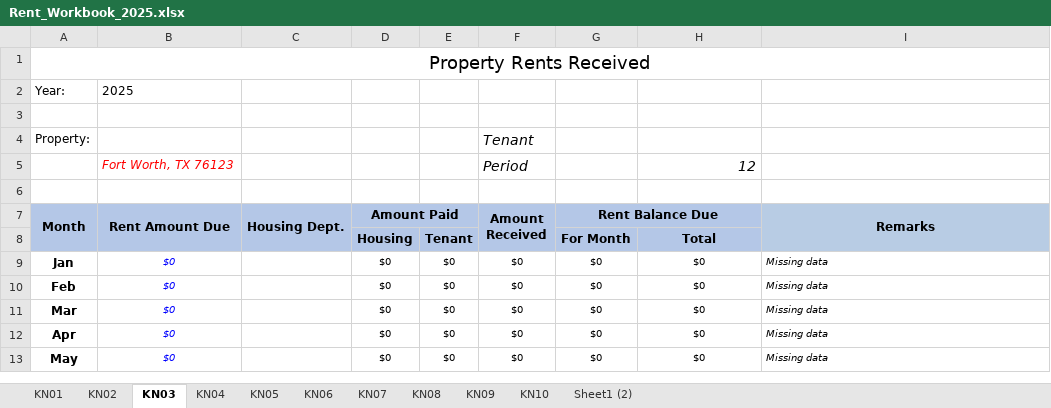
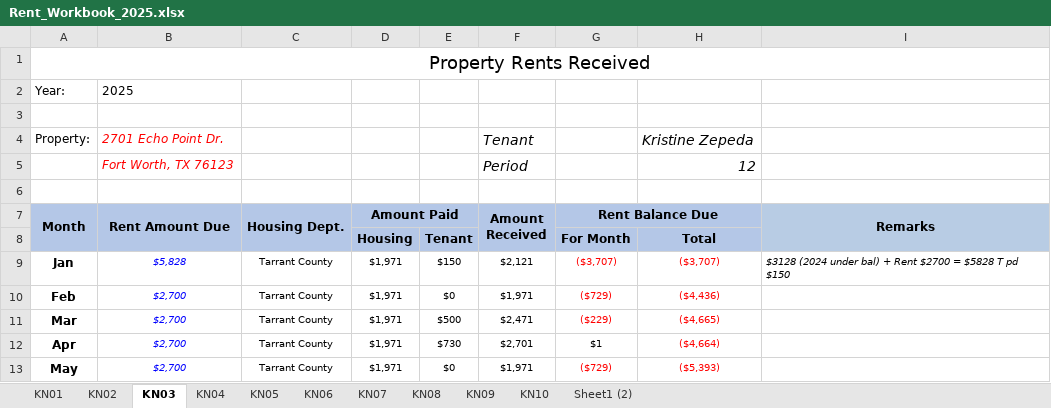
Before and after one commit to NancyCu/openai-chatkit-starter-app, an Excel workbook: chatkit/Rent_Workbook_2025.xlsx, sheet KN03, drawn as a sheet; only a part is shown; values as stored, in another font and other column widths than the file's, no borders; the diff covers the shown part only; the diff names each change by its address in the sheet, - before the commit and + after, or states it on an @@ line.

```diff
--- a/chatkit/Rent_Workbook_2025.xlsx (sheet KN03)
+++ b/chatkit/Rent_Workbook_2025.xlsx (sheet KN03)
-B4 (Rent Amount Due): (empty)
+B4 (Rent Amount Due): 2701 Echo Point Dr.
-H4: (empty)
+H4: Kristine Zepeda
-B9 (Rent Amount Due): $0
+B9 (Rent Amount Due): $5,828
-C9:C13 (Housing Dept.): (empty)
+C9:C13 (Housing Dept.): Tarrant County
-D9:D13 (Amount Paid): $0
+D9:D13 (Amount Paid): $1,971
-E9: $0
+E9: $150
-F9 (Amount Received): $0
+F9 (Amount Received): $2,121
-G9 (Rent Balance Due): $0
+G9 (Rent Balance Due): ($3,707)
-G9:H11 text colour: black
+G9:H11 text colour: #FF0000
-H9: $0
+H9: ($3,707)
-I9 (Remarks): Missing data
+I9 (Remarks): $3128 (2024 under bal) + Rent $2700 = $5828 T pd $150
-B10:B13 (Rent Amount Due): $0
+B10:B13 (Rent Amount Due): $2,700
-F10 (Amount Received): $0
+F10 (Amount Received): $1,971
-G10 (Rent Balance Due): $0
+G10 (Rent Balance Due): ($729)
-H10: $0
+H10: ($4,436)
-I10:I13 (Remarks): Missing data
+I10:I13 (Remarks): (empty)
-E11: $0
+E11: $500
-F11 (Amount Received): $0
+F11 (Amount Received): $2,471
-G11 (Rent Balance Due): $0
+G11 (Rent Balance Due): ($229)
-H11: $0
+H11: ($4,665)
-E12: $0
+E12: $730
-F12 (Amount Received): $0
+F12 (Amount Received): $2,701
-G12 (Rent Balance Due): $0
+G12 (Rent Balance Due): $1
-H12: $0
+H12: ($4,664)
-H12 text colour: black
+H12 text colour: #FF0000
-F13 (Amount Received): $0
+F13 (Amount Received): $1,971
-G13 (Rent Balance Due): $0
+G13 (Rent Balance Due): ($729)
-G13:H13 text colour: black
+G13:H13 text colour: #FF0000
-H13: $0
+H13: ($5,393)
```
Also changed, not shown: 46 edited cells and cell formats elsewhere in this sheet, sheet KN07, sheet KN05, sheet KN04, sheet KN08, sheet KN06, sheet KN09, 2 more sheets, 3 other files.
